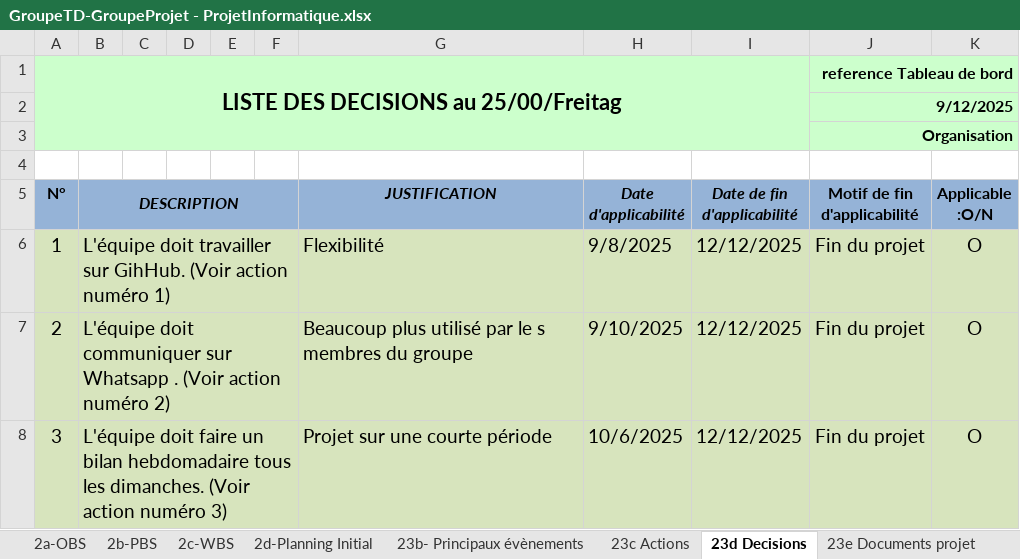
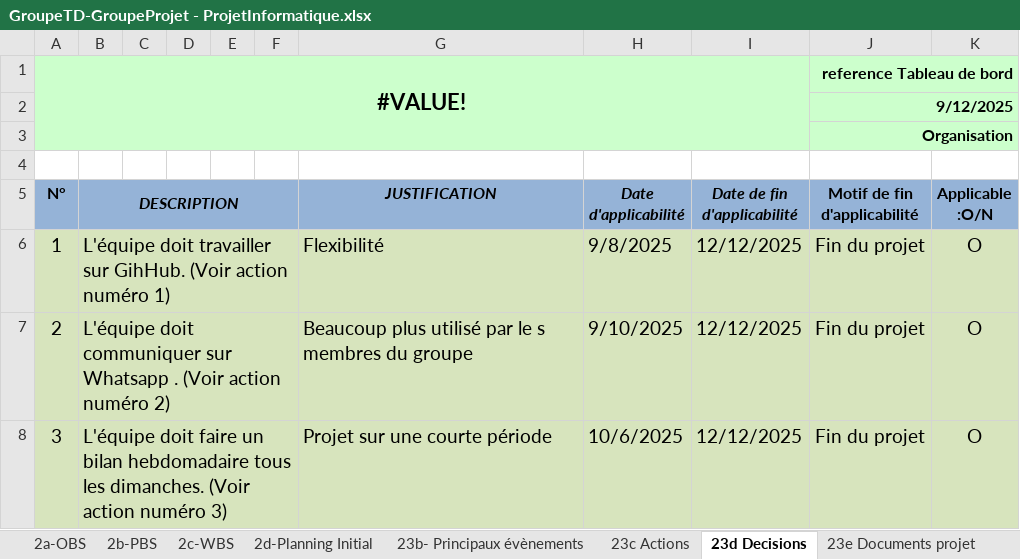
Before and after one commit to ngouadjeudunant-ux/tsp_projet_2025, an Excel workbook: tools/fichier_excel/GroupeTD-GroupeProjet - ProjetInformatique.xlsx, sheet 23d Decisions, drawn as a sheet; values as stored, in another font and other column widths than the file's, no borders; charts and pictures not drawn; the diff names each change by its address in the sheet, - before the commit and + after, or states it on an @@ line.

```diff
--- a/tools/fichier_excel/GroupeTD-GroupeProjet - ProjetInformatique.xlsx (sheet 23d Decisions)
+++ b/tools/fichier_excel/GroupeTD-GroupeProjet - ProjetInformatique.xlsx (sheet 23d Decisions)
-A1 (N°): LISTE DES DECISIONS au 25/00/Freitag
+A1 (N°): #VALUE!
```
Also changed, not shown: sheet 3a-Planning courant, sheet 23b- Principaux évènements, sheet 23c Actions, sheet 2d-Planning Initial.
